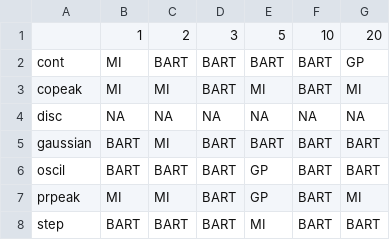
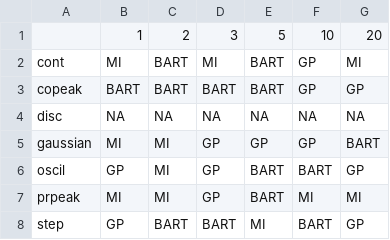
Before and after one commit to XingLLiu/BO-BART, a CSV file: results/genz/bestMethods.csv, drawn as a sheet.

Commit message:
new results

```diff
--- a/results/genz/bestMethods.csv
+++ b/results/genz/bestMethods.csv
@@ -1,8 +1,8 @@
 "","1","2","3","5","10","20"
-"cont","MI","BART","BART","BART","BART","GP"
-"copeak","MI","MI","BART","MI","BART","MI"
+"cont","MI","BART","MI","BART","GP","MI"
+"copeak","BART","BART","BART","BART","GP","GP"
 "disc",NA,NA,NA,NA,NA,NA
-"gaussian","BART","MI","BART","BART","BART","BART"
-"oscil","BART","BART","BART","GP","BART","BART"
-"prpeak","MI","MI","BART","GP","BART","MI"
-"step","BART","BART","BART","MI","BART","BART"
+"gaussian","MI","MI","GP","GP","GP","BART"
+"oscil","GP","MI","GP","BART","BART","GP"
+"prpeak","MI","MI","GP","BART","MI","MI"
+"step","GP","BART","BART","MI","BART","GP"
```
Also changed, not shown: results/genz/allEstimates.csv, results/genz/rmseValues.csv.
